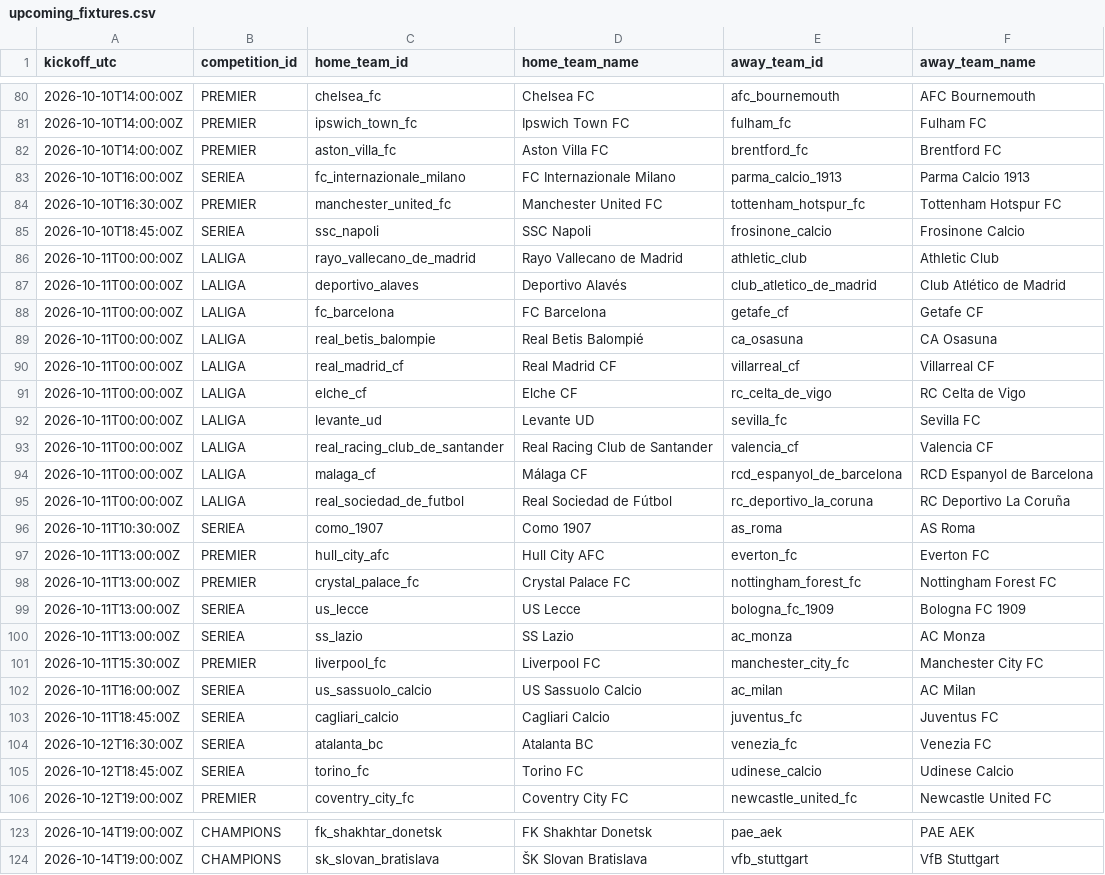
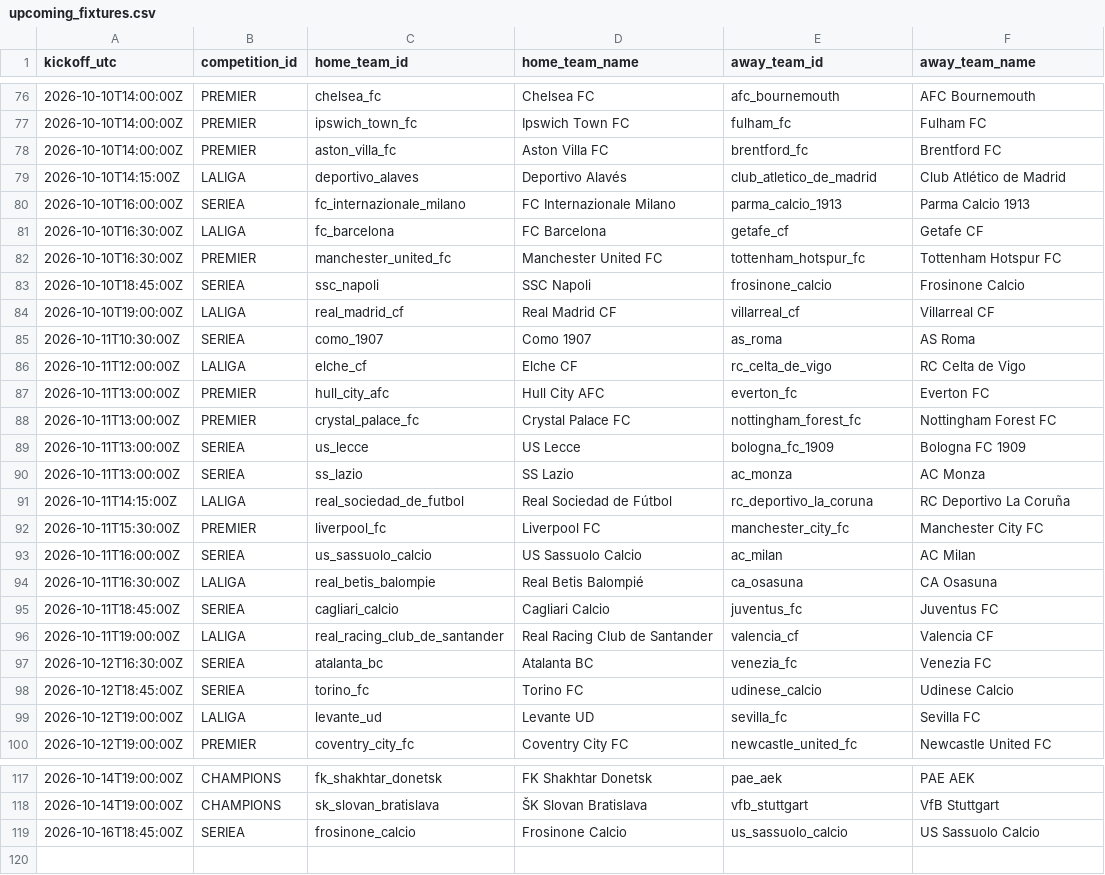
Before and after one commit to alesinho777/botinho777, a CSV file: data/raw/upcoming_fixtures.csv, drawn as a sheet; only a part is shown, gaps mark what is left out; the diff covers the shown part only.

```diff
--- a/data/raw/upcoming_fixtures.csv
+++ b/data/raw/upcoming_fixtures.csv
@@ -82,16 +78,10 @@ kickoff_utc,competition_id,home_team_id,home_team_name,away_team_id,away_team_na
 2026-10-10T14:00:00Z,PREMIER,aston_villa_fc,Aston Villa FC,brentford_fc,Brentford FC
+2026-10-10T14:15:00Z,LALIGA,deportivo_alaves,Deportivo Alavés,club_atletico_de_madrid,Club Atlético de Madrid
 2026-10-10T16:00:00Z,SERIEA,fc_internazionale_milano,FC Internazionale Milano,parma_calcio_1913,Parma Calcio 1913
+2026-10-10T16:30:00Z,LALIGA,fc_barcelona,FC Barcelona,getafe_cf,Getafe CF
 2026-10-10T16:30:00Z,PREMIER,manchester_united_fc,Manchester United FC,tottenham_hotspur_fc,Tottenham Hotspur FC
 2026-10-10T18:45:00Z,SERIEA,ssc_napoli,SSC Napoli,frosinone_calcio,Frosinone Calcio
-2026-10-11T00:00:00Z,LALIGA,rayo_vallecano_de_madrid,Rayo Vallecano de Madrid,athletic_club,Athletic Club
-2026-10-11T00:00:00Z,LALIGA,deportivo_alaves,Deportivo Alavés,club_atletico_de_madrid,Club Atlético de Madrid
-2026-10-11T00:00:00Z,LALIGA,fc_barcelona,FC Barcelona,getafe_cf,Getafe CF
-2026-10-11T00:00:00Z,LALIGA,real_betis_balompie,Real Betis Balompié,ca_osasuna,CA Osasuna
-2026-10-11T00:00:00Z,LALIGA,real_madrid_cf,Real Madrid CF,villarreal_cf,Villarreal CF
-2026-10-11T00:00:00Z,LALIGA,elche_cf,Elche CF,rc_celta_de_vigo,RC Celta de Vigo
-2026-10-11T00:00:00Z,LALIGA,levante_ud,Levante UD,sevilla_fc,Sevilla FC
-2026-10-11T00:00:00Z,LALIGA,real_racing_club_de_santander,Real Racing Club de Santander,valencia_cf,Valencia CF
-2026-10-11T00:00:00Z,LALIGA,malaga_cf,Málaga CF,rcd_espanyol_de_barcelona,RCD Espanyol de Barcelona
-2026-10-11T00:00:00Z,LALIGA,real_sociedad_de_futbol,Real Sociedad de Fútbol,rc_deportivo_la_coruna,RC Deportivo La Coruña
+2026-10-10T19:00:00Z,LALIGA,real_madrid_cf,Real Madrid CF,villarreal_cf,Villarreal CF
 2026-10-11T10:30:00Z,SERIEA,como_1907,Como 1907,as_roma,AS Roma
+2026-10-11T12:00:00Z,LALIGA,elche_cf,Elche CF,rc_celta_de_vigo,RC Celta de Vigo
 2026-10-11T13:00:00Z,PREMIER,hull_city_afc,Hull City AFC,everton_fc,Everton FC
@@ -100,7 +90,11 @@ kickoff_utc,competition_id,home_team_id,home_team_name,away_team_id,away_team_na
 2026-10-11T13:00:00Z,SERIEA,ss_lazio,SS Lazio,ac_monza,AC Monza
+2026-10-11T14:15:00Z,LALIGA,real_sociedad_de_futbol,Real Sociedad de Fútbol,rc_deportivo_la_coruna,RC Deportivo La Coruña
 2026-10-11T15:30:00Z,PREMIER,liverpool_fc,Liverpool FC,manchester_city_fc,Manchester City FC
 2026-10-11T16:00:00Z,SERIEA,us_sassuolo_calcio,US Sassuolo Calcio,ac_milan,AC Milan
+2026-10-11T16:30:00Z,LALIGA,real_betis_balompie,Real Betis Balompié,ca_osasuna,CA Osasuna
 2026-10-11T18:45:00Z,SERIEA,cagliari_calcio,Cagliari Calcio,juventus_fc,Juventus FC
+2026-10-11T19:00:00Z,LALIGA,real_racing_club_de_santander,Real Racing Club de Santander,valencia_cf,Valencia CF
 2026-10-12T16:30:00Z,SERIEA,atalanta_bc,Atalanta BC,venezia_fc,Venezia FC
 2026-10-12T18:45:00Z,SERIEA,torino_fc,Torino FC,udinese_calcio,Udinese Calcio
+2026-10-12T19:00:00Z,LALIGA,levante_ud,Levante UD,sevilla_fc,Sevilla FC
 2026-10-12T19:00:00Z,PREMIER,coventry_city_fc,Coventry City FC,newcastle_united_fc,Newcastle United FC
@@ -124 +118,2 @@ kickoff_utc,competition_id,home_team_id,home_team_name,away_team_id,away_team_na
 2026-10-14T19:00:00Z,CHAMPIONS,sk_slovan_bratislava,ŠK Slovan Bratislava,vfb_stuttgart,VfB Stuttgart
+2026-10-16T18:45:00Z,SERIEA,frosinone_calcio,Frosinone Calcio,us_sassuolo_calcio,US Sassuolo Calcio
```
Also changed, not shown: 2 added rows and 6 removed rows elsewhere in this file, data/raw/real_matches.csv.
